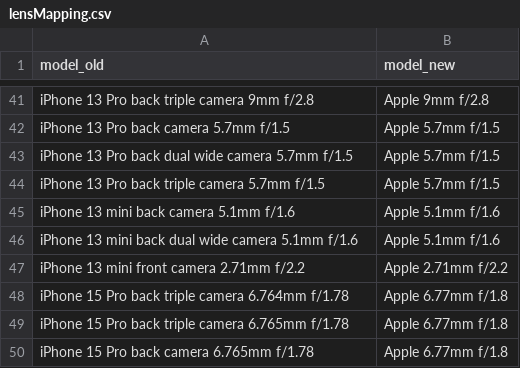
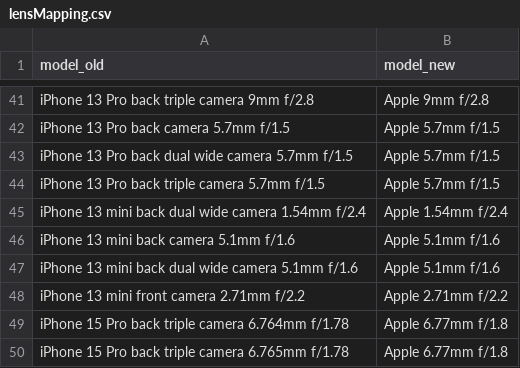
Before and after one commit to insilentio/exiftool, a CSV file: inst/extdata/lensMapping.csv, drawn as a sheet; only a part is shown, gaps mark what is left out; the shorter side is filled out with more unchanged rows; the diff names each change by its address in the sheet, - before the commit and + after, or states it on an @@ line.

Commit message:
added iPhone 13 mini back dual wide camera 1.54mm f/2.4 to lensmodel mapping

```diff
--- a/inst/extdata/lensMapping.csv
+++ b/inst/extdata/lensMapping.csv
+row 45: iPhone 13 mini back dual wide camera 1.54mm f/2.4 | Apple 1.54mm f/2.4
```
Also changed, not shown: 1 other file.
